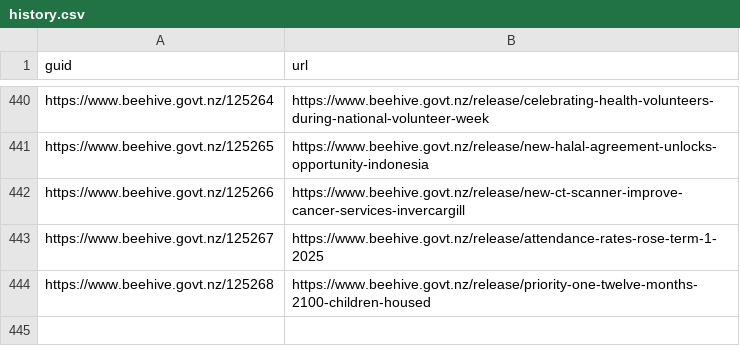
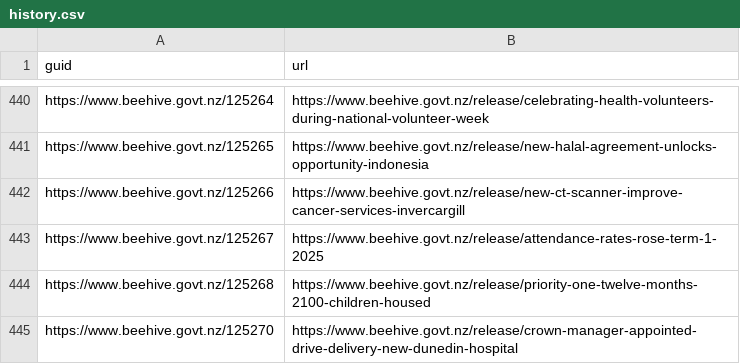
Before and after one commit to marcus-crane/hivesky, a CSV file: history.csv, drawn as a sheet; only a part is shown, gaps mark what is left out.

Commit message:
New releases have been syndicated

```diff
--- a/history.csv
+++ b/history.csv
@@ -444 +444,2 @@ https://www.beehive.govt.nz/125267,https://www.beehive.govt.nz/release/attendanc
 https://www.beehive.govt.nz/125268,https://www.beehive.govt.nz/release/priority-one-twelve-months-2100-children-housed
+https://www.beehive.govt.nz/125270,https://www.beehive.govt.nz/release/crown-manager-appointed-drive-delivery-new-dunedin-hospital
```
